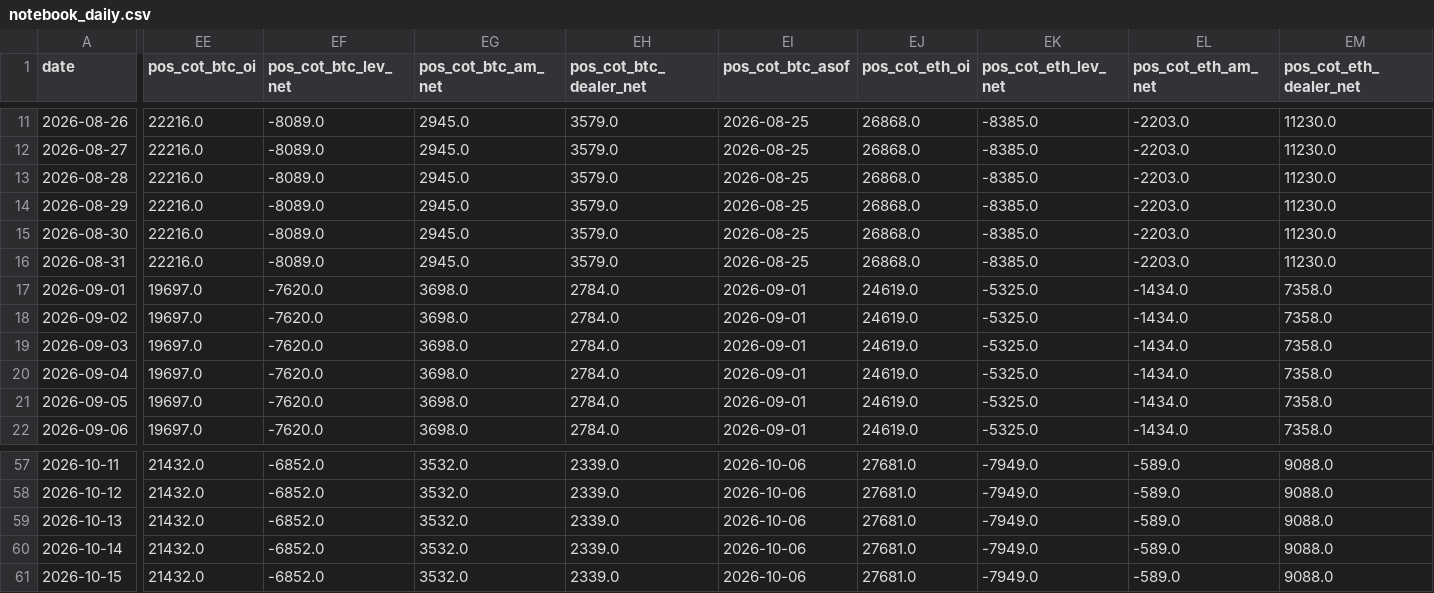
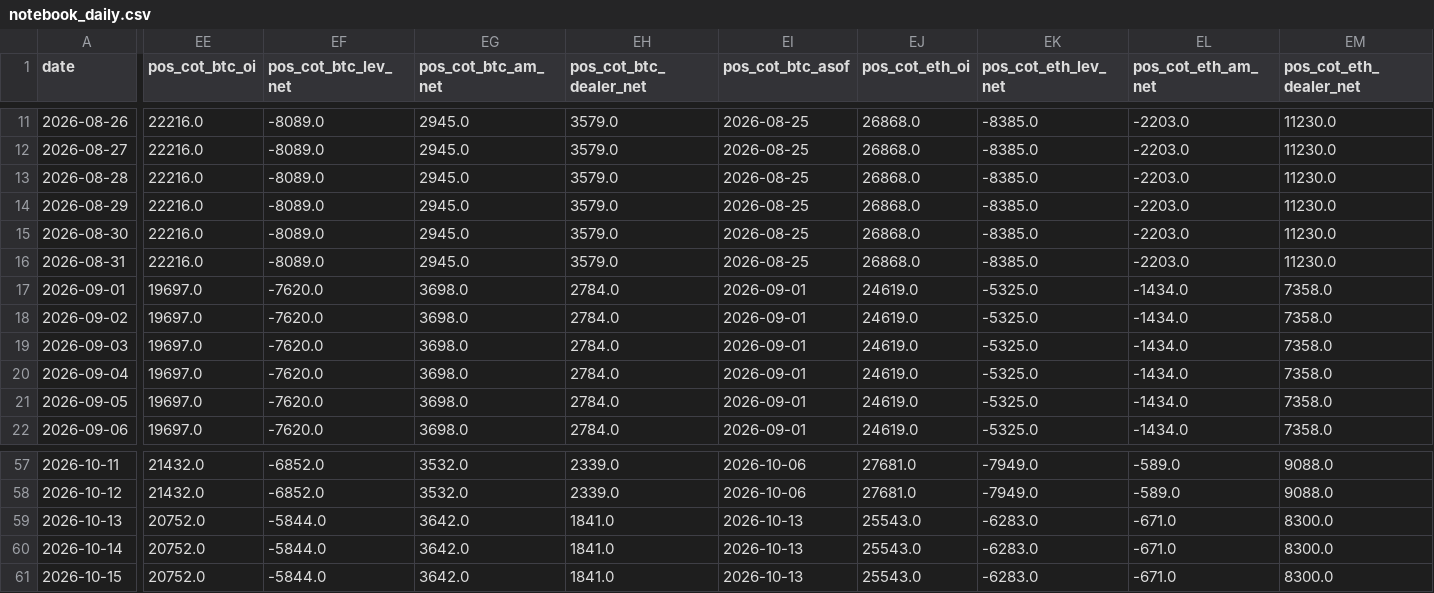
Before and after one commit to samiboran/sweeplab, a CSV file: data/derivs/notebook_daily.csv, drawn as a sheet; only a part is shown, gaps mark what is left out; the diff covers the shown part only; the diff names each change by its address in the sheet, - before the commit and + after, or states it on an @@ line.

Commit message:
daily brief 2026-10-16

```diff
--- a/data/derivs/notebook_daily.csv
+++ b/data/derivs/notebook_daily.csv
-EE59:EE61 (pos_cot_btc_oi): 21432.0
+EE59:EE61 (pos_cot_btc_oi): 20752.0
-EF59:EF61 (pos_cot_btc_lev_net): -6852.0
+EF59:EF61 (pos_cot_btc_lev_net): -5844.0
-EG59:EG61 (pos_cot_btc_am_net): 3532.0
+EG59:EG61 (pos_cot_btc_am_net): 3642.0
-EH59:EH61 (pos_cot_btc_dealer_net): 2339.0
+EH59:EH61 (pos_cot_btc_dealer_net): 1841.0
-EI59:EI61 (pos_cot_btc_asof): 2026-10-06
+EI59:EI61 (pos_cot_btc_asof): 2026-10-13
-EJ59:EJ61 (pos_cot_eth_oi): 27681.0
+EJ59:EJ61 (pos_cot_eth_oi): 25543.0
-EK59:EK61 (pos_cot_eth_lev_net): -7949.0
+EK59:EK61 (pos_cot_eth_lev_net): -6283.0
-EL59:EL61 (pos_cot_eth_am_net): -589.0
+EL59:EL61 (pos_cot_eth_am_net): -671.0
-EM59:EM61 (pos_cot_eth_dealer_net): 9088.0
+EM59:EM61 (pos_cot_eth_dealer_net): 8300.0
```
Also changed, not shown: 24 edited cells elsewhere in this file, 7 other files.
